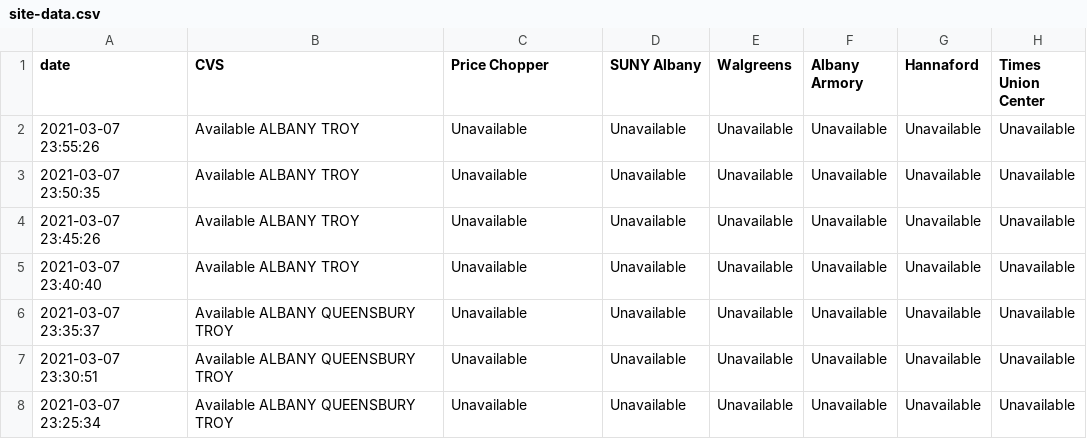
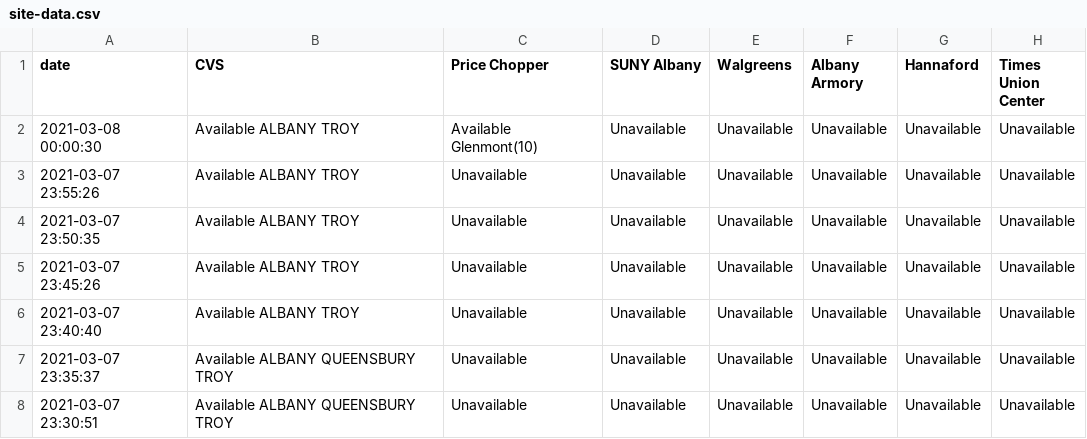
Before and after one commit to CapitalRegionVaccine/CapitalRegionVaccine, a CSV file: data/site-data.csv, drawn as a sheet; only a part is shown; the shorter side is filled out with more unchanged rows; the diff names each change by its address in the sheet, - before the commit and + after, or states it on an @@ line.

```diff
--- a/data/site-data.csv
+++ b/data/site-data.csv
+row 2: 2021-03-08 00:00:30 | Available ALBANY TROY | Available Glenmont(10) | Unavailable | Unavailable | Unavailable | Unavailable | Unavailable
```
Also changed, not shown: 1 other file.
